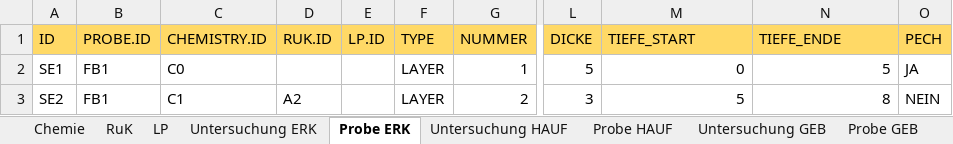
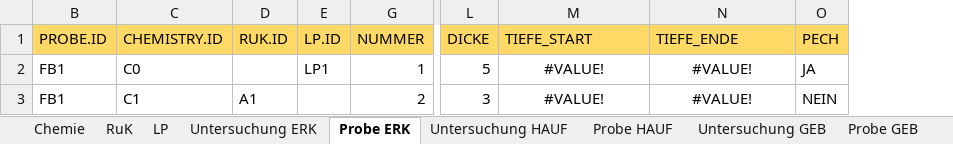
Before and after one commit to mkuenzl/sbt-generator, an Excel workbook: resources/datenbank-template.xlsx, sheet Probe ERK, drawn as a sheet; only a part is shown, gaps mark what is left out; values as stored, in another font and other column widths than the file's, no borders; table styles not drawn; the diff names each change by its address in the sheet, - before the commit and + after, or states it on an @@ line.

```diff
--- a/resources/datenbank-template.xlsx (sheet Probe ERK)
+++ b/resources/datenbank-template.xlsx (sheet Probe ERK)
@@ column A (ID) hidden, rows 2-3: SE1 | SE2 @@
@@ column F (TYPE) hidden, rows 2-3: LAYER | LAYER @@
-E2 (LP.ID): (empty)
+E2 (LP.ID): LP1
-M2 (TIEFE_START): 0
+M2 (TIEFE_START): #VALUE!
-M2:N3 alignment: right
+M2:N3 alignment: center
-N2 (TIEFE_ENDE): 5
+N2 (TIEFE_ENDE): #VALUE!
-D3 (RUK.ID): A2
+D3 (RUK.ID): A1
-M3 (TIEFE_START): 5
+M3 (TIEFE_START): #VALUE!
-N3 (TIEFE_ENDE): 8
+N3 (TIEFE_ENDE): #VALUE!
```
Also changed, not shown: sheet Chemie, sheet Probe GEB, sheet Probe HAUF, sheet Untersuchung GEB, sheet Untersuchung HAUF, sheet Untersuchung ERK, 1 other file.
